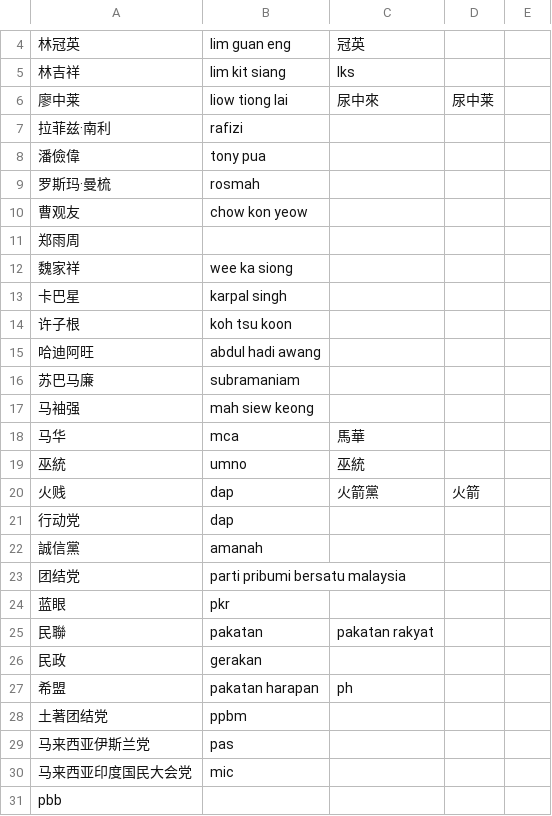
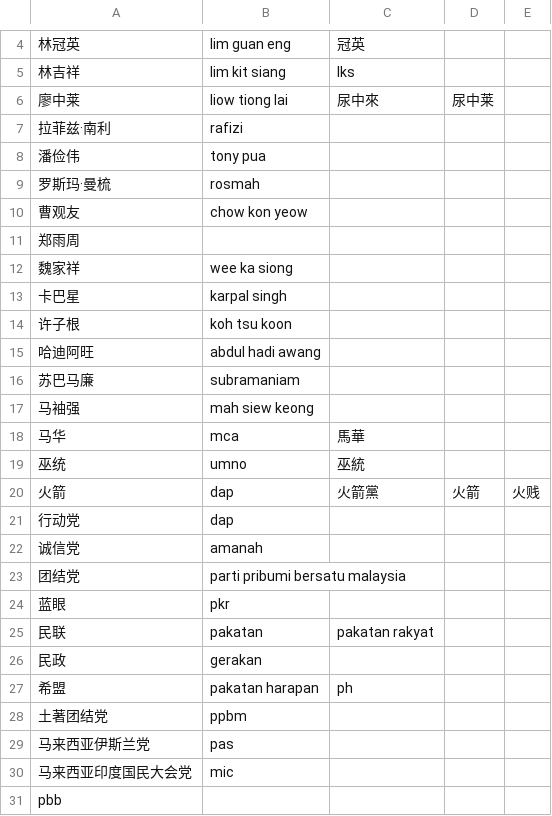
Before and after one commit to fesvictor/TCLCPhase2, a CSV file: visualization/name_mapping_cn.csv, drawn as a sheet; only a part is shown, gaps mark what is left out.

```diff
--- a/visualization/name_mapping_cn.csv
+++ b/visualization/name_mapping_cn.csv
@@ -7,3 +7,3 @@
 拉菲兹·南利,rafizi
-潘儉偉,tony pua
+潘俭伟,tony pua
 罗斯玛·曼梳,rosmah
@@ -18,9 +18,9 @@
 马华,mca,馬華
-巫統,umno,巫統
-火贱,dap,火箭黨,火箭
+巫统,umno,巫統
+火箭,dap,火箭黨,火箭,火贱
 行动党,dap
-誠信黨,amanah
+诚信党,amanah
 团结党,parti pribumi bersatu malaysia
 蓝眼,pkr
-民聯,pakatan,pakatan rakyat
+民联,pakatan,pakatan rakyat
 民政,gerakan
```
Also changed, not shown: 22 other files.
